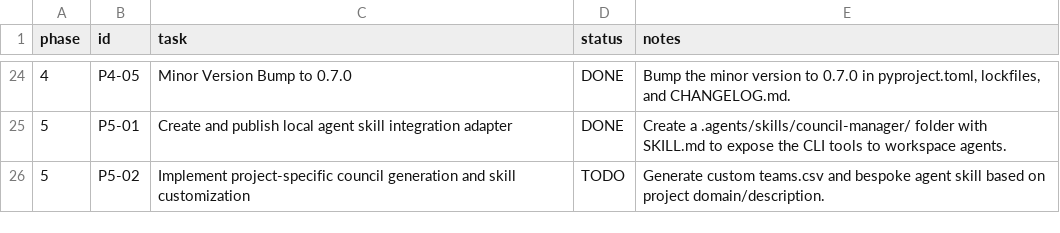
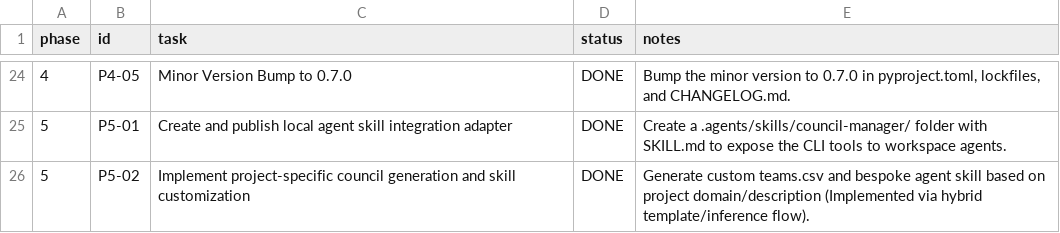
Before and after one commit to suli-g/council-manager, a CSV file: .agents/roadmap.csv, drawn as a sheet; only a part is shown, gaps mark what is left out.

Commit message:
docs: ratify DEC-118 and mark P5-02 as completed on the roadmap and README

```diff
--- a/.agents/roadmap.csv
+++ b/.agents/roadmap.csv
@@ -25,2 +25,2 @@ phase;id;task;status;notes
 5;P5-01;Create and publish local agent skill integration adapter;DONE;Create a .agents/skills/council-manager/ folder with SKILL.md to expose the CLI tools to workspace agents.
-5;P5-02;Implement project-specific council generation and skill customization;TODO;Generate custom teams.csv and bespoke agent skill based on project domain/description.
+5;P5-02;Implement project-specific council generation and skill customization;DONE;Generate custom teams.csv and bespoke agent skill based on project domain/description (Implemented via hybrid template/inference flow).
```
Also changed, not shown: .agents/alternatives.csv, .agents/decisions.csv, 3 other files.
